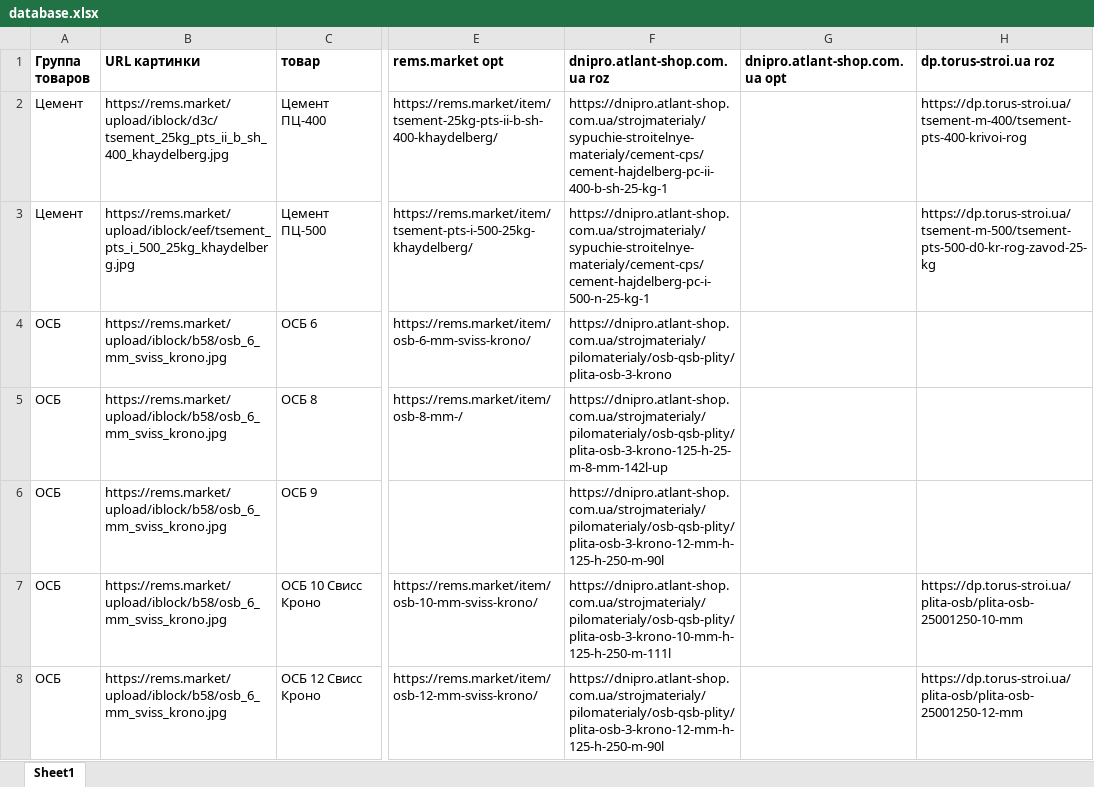
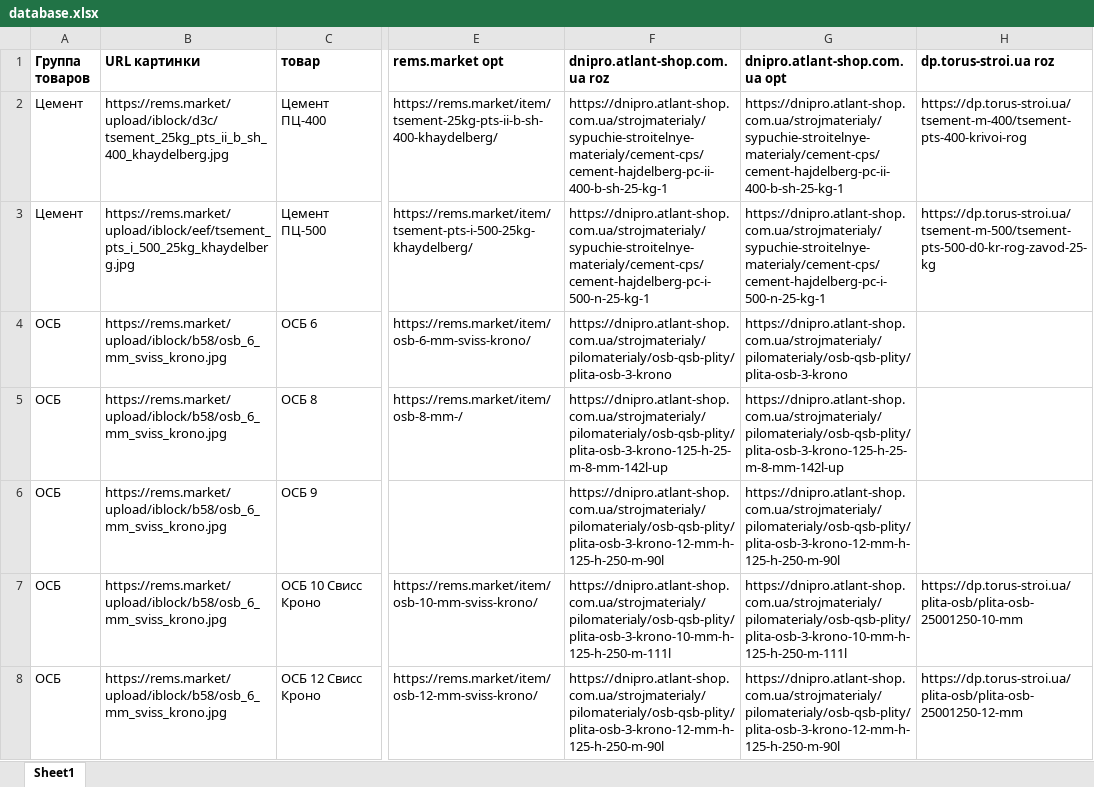
Before and after one commit to stanhjr/bot_parser_construction_materials, an Excel workbook: database.xlsx, sheet Sheet1, drawn as a sheet; only a part is shown, gaps mark what is left out; values as stored, in another font and other column widths than the file's, no borders; the diff covers the shown part only; the diff names each change by its address in the sheet, - before the commit and + after, or states it on an @@ line.

```diff
--- a/database.xlsx (sheet Sheet1)
+++ b/database.xlsx (sheet Sheet1)
-G2 (dnipro.atlant-shop.com.ua opt): (empty)
+G2 (dnipro.atlant-shop.com.ua opt): https://dnipro.atlant-shop.com.ua/strojmaterialy/sypuchie-stroitelnye-materialy/cement-cps/cement-hajdelberg-pc-ii-400-b-sh-25-kg-1
-G3 (dnipro.atlant-shop.com.ua opt): (empty)
+G3 (dnipro.atlant-shop.com.ua opt): https://dnipro.atlant-shop.com.ua/strojmaterialy/sypuchie-stroitelnye-materialy/cement-cps/cement-hajdelberg-pc-i-500-n-25-kg-1
-G4 (dnipro.atlant-shop.com.ua opt): (empty)
+G4 (dnipro.atlant-shop.com.ua opt): https://dnipro.atlant-shop.com.ua/strojmaterialy/pilomaterialy/osb-qsb-plity/plita-osb-3-krono
-G5 (dnipro.atlant-shop.com.ua opt): (empty)
+G5 (dnipro.atlant-shop.com.ua opt): https://dnipro.atlant-shop.com.ua/strojmaterialy/pilomaterialy/osb-qsb-plity/plita-osb-3-krono-125-h-25-m-8-mm-142l-up
-G6 (dnipro.atlant-shop.com.ua opt): (empty)
+G6 (dnipro.atlant-shop.com.ua opt): https://dnipro.atlant-shop.com.ua/strojmaterialy/pilomaterialy/osb-qsb-plity/plita-osb-3-krono-12-mm-h-125-h-250-m-90l
-G7 (dnipro.atlant-shop.com.ua opt): (empty)
+G7 (dnipro.atlant-shop.com.ua opt): https://dnipro.atlant-shop.com.ua/strojmaterialy/pilomaterialy/osb-qsb-plity/plita-osb-3-krono-10-mm-h-125-h-250-m-111l
-G8 (dnipro.atlant-shop.com.ua opt): (empty)
+G8 (dnipro.atlant-shop.com.ua opt): https://dnipro.atlant-shop.com.ua/strojmaterialy/pilomaterialy/osb-qsb-plity/plita-osb-3-krono-12-mm-h-125-h-250-m-90l
```
Also changed, not shown: 52 edited cells elsewhere in this sheet, tables/database_result.xlsx, temp/database_work.xlsx, 7 other files.
